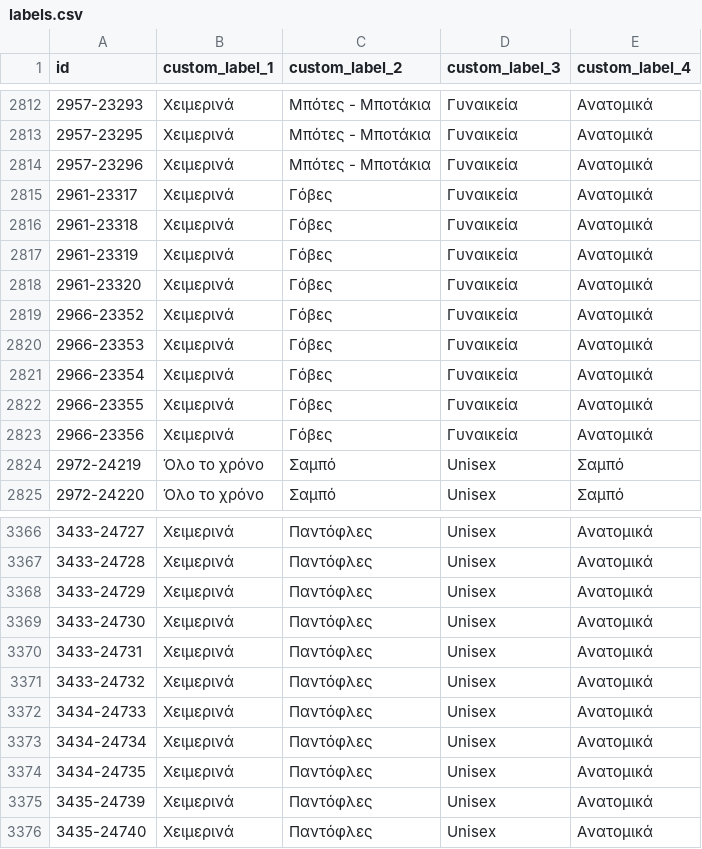
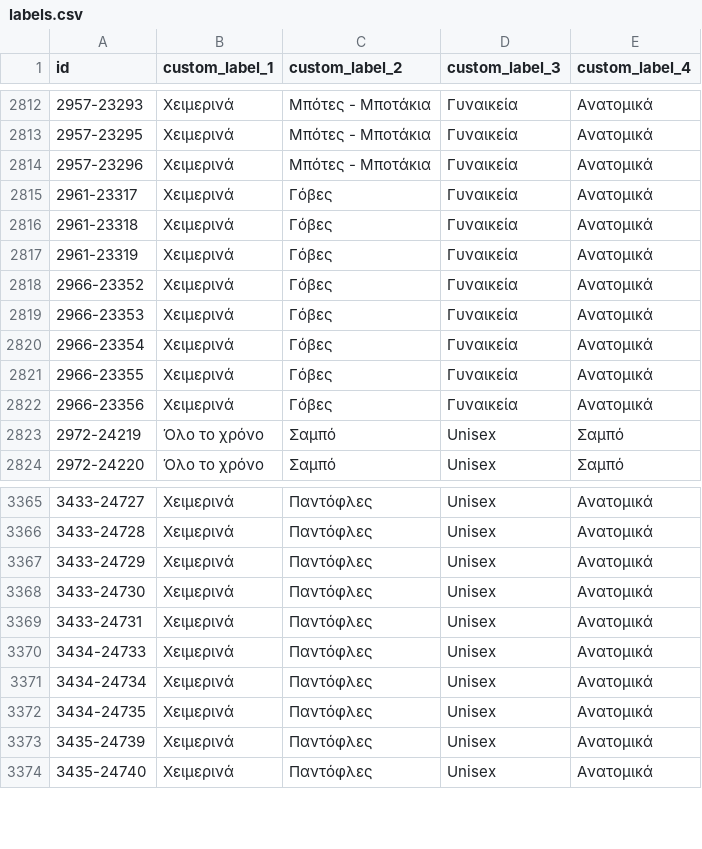
Before and after one commit to ksofronis/somaigia-meta-cards, a CSV file: feed/labels.csv, drawn as a sheet; only a part is shown, gaps mark what is left out; the diff names each change by its address in the sheet, - before the commit and + after, or states it on an @@ line.

```diff
--- a/feed/labels.csv
+++ b/feed/labels.csv
-row 2818: 2961-23320 | Χειμερινά | Γόβες | Γυναικεία | Ανατομικά
-row 3371: 3433-24732 | Χειμερινά | Παντόφλες | Unisex | Ανατομικά
```
Also changed, not shown: feed/images.csv, 2 other files.
